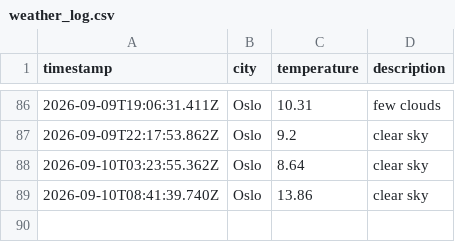
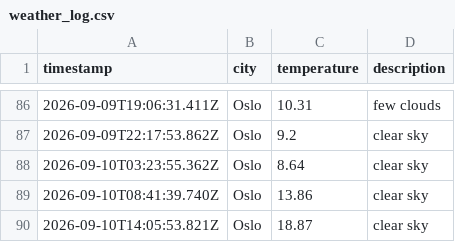
Before and after one commit to JGiles03/weather_data_ops, a CSV file: data/weather_log.csv, drawn as a sheet; only a part is shown, gaps mark what is left out.

```diff
--- a/data/weather_log.csv
+++ b/data/weather_log.csv
@@ -89 +89,2 @@ timestamp,city,temperature,description
 2026-09-10T08:41:39.740Z,Oslo,13.86,clear sky
+2026-09-10T14:05:53.821Z,Oslo,18.87,clear sky
```
Also changed, not shown: 1 other file.
